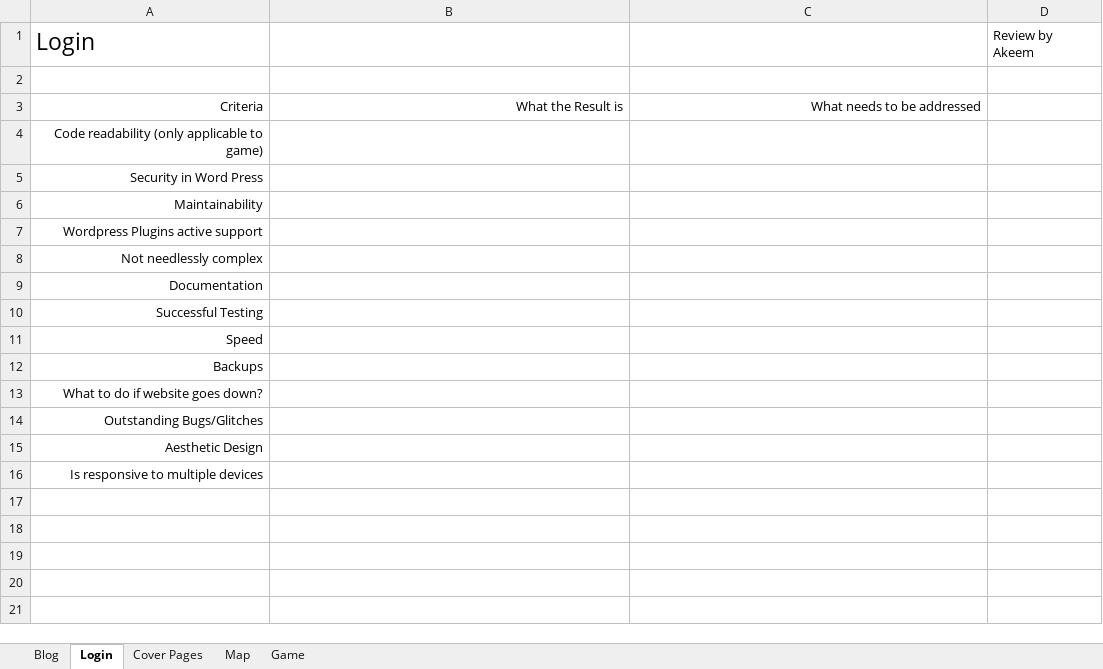
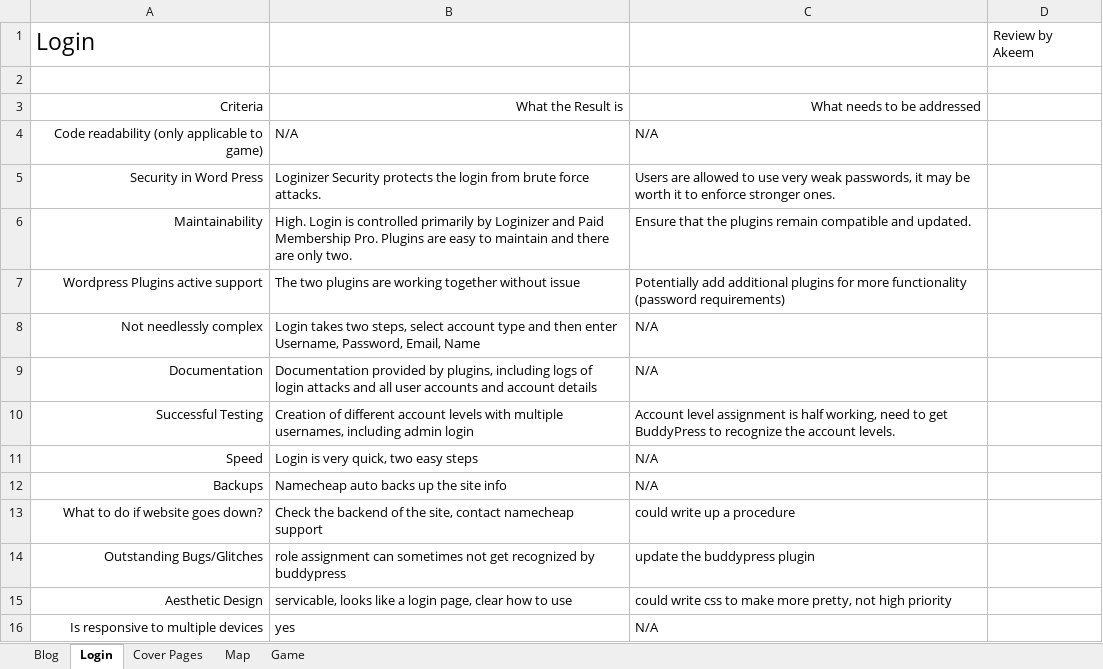
Before and after one commit to Hanandrof/Group-3-Repository, an Excel workbook: Deliverables/Code Review/Evaluation.xlsx, sheet Login, drawn as a sheet; values as stored, in another font and other column widths than the file's, no borders; the diff names each change by its address in the sheet, - before the commit and + after, or states it on an @@ line.

Commit message:
did my part

```diff
--- a/Deliverables/Code Review/Evaluation.xlsx (sheet Login)
+++ b/Deliverables/Code Review/Evaluation.xlsx (sheet Login)
-B4: (empty)
+B4: N/A
-C4: (empty)
+C4: N/A
-B5: (empty)
+B5: Loginizer Security protects the login from brute force attacks.
-C5: (empty)
+C5: Users are allowed to use very weak passwords, it may be worth it to enforce stronger ones.
-B6: (empty)
+B6: High. Login is controlled primarily by Loginizer and Paid Membership Pro. Plugins are easy to maintain and there are only two.
-C6: (empty)
+C6: Ensure that the plugins remain compatible and updated.
-B7: (empty)
+B7: The two plugins are working together without issue
-C7: (empty)
+C7: Potentially add additional plugins for more functionality (password requirements)
-B8: (empty)
+B8: Login takes two steps, select account type and then enter Username, Password, Email, Name
-C8:C9: (empty)
+C8:C9: N/A
-B9: (empty)
+B9: Documentation provided by plugins, including logs of login attacks and all user accounts and account details
-B10: (empty)
+B10: Creation of different account levels with multiple usernames, including admin login
-C10: (empty)
+C10: Account level assignment is half working, need to get BuddyPress to recognize the account levels.
-B11: (empty)
+B11: Login is very quick, two easy steps
-C11:C12: (empty)
+C11:C12: N/A
-B12: (empty)
+B12: Namecheap auto backs up the site info
-B13: (empty)
+B13: Check the backend of the site, contact namecheap support
-C13: (empty)
+C13: could write up a procedure
-B14: (empty)
+B14: role assignment can sometimes not get recognized by buddypress
-C14: (empty)
+C14: update the buddypress plugin
-B15: (empty)
+B15: servicable, looks like a login page, clear how to use
-C15: (empty)
+C15: could write css to make more pretty, not high priority
-B16: (empty)
+B16: yes
-C16: (empty)
+C16: N/A
```
